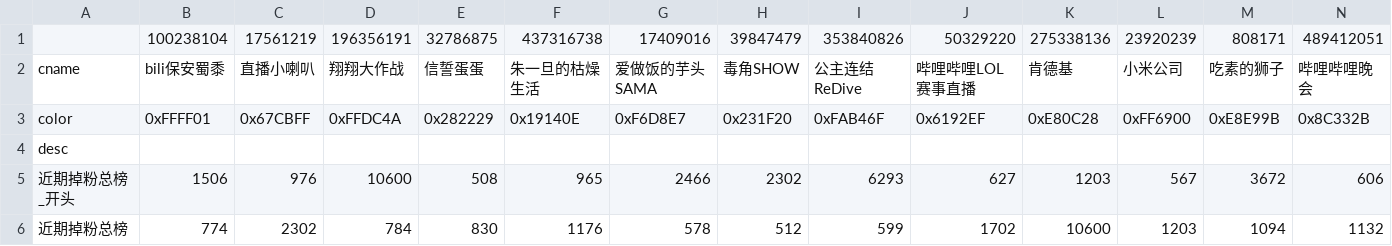
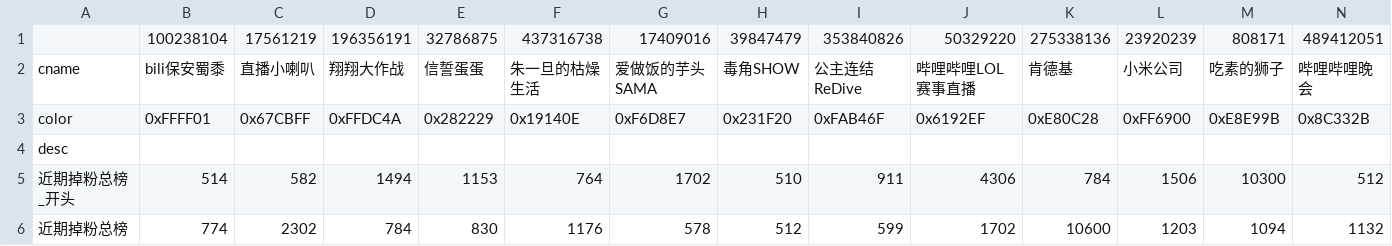
Before and after one commit to XXXShaunPan/bili_fans_new, a CSV file: bili_UP_pic/down.csv, drawn as a sheet; only a part is shown; removed rows and columns are numbered as before the commit, all else as after; rows hold the shown columns only; the diff names each change by its address in the sheet, - before the commit and + after, or states it on an @@ line.

```diff
--- a/bili_UP_pic/down.csv
+++ b/bili_UP_pic/down.csv
-row 5: 近期掉粉总榜_开头 | 1506 | 976 | 10600 | 508 | 965 | 2466 | 2302 | 6293 | 627 | 1203 | 567 | 3672 | 606
+row 5: 近期掉粉总榜_开头 | 514 | 582 | 1494 | 1153 | 764 | 1702 | 510 | 911 | 4306 | 784 | 1506 | 10300 | 512
```
Also changed, not shown: 1 other file.
